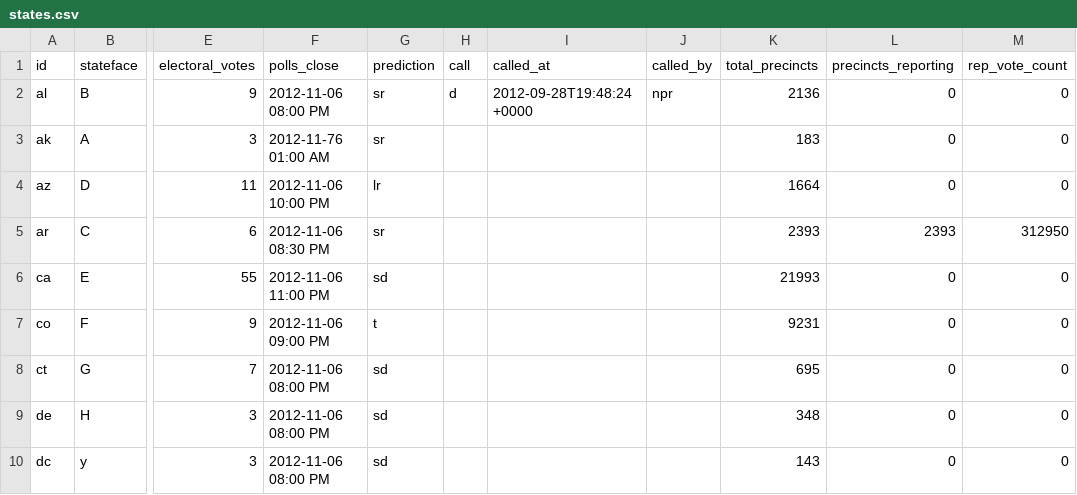
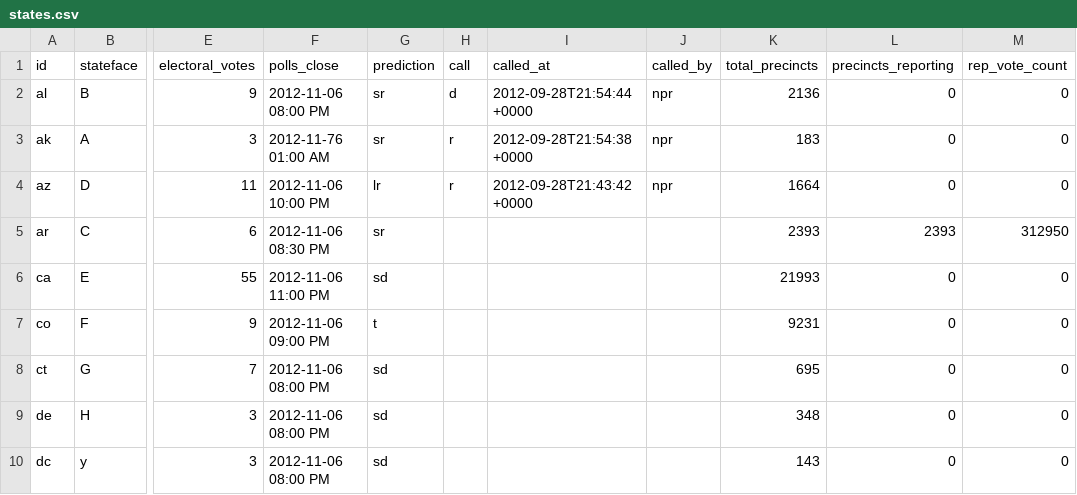
Before and after one commit to nprapps/electris, a CSV file: www/states.csv, drawn as a sheet; only a part is shown, gaps mark what is left out; the diff names each change by its address in the sheet, - before the commit and + after, or states it on an @@ line.

Commit message:
Mostly reimplemented call alerts.

```diff
--- a/www/states.csv
+++ b/www/states.csv
-I2 (called_at): 2012-09-28T19:48:24 +0000
+I2 (called_at): 2012-09-28T21:54:44 +0000
-H3:H4 (call): (empty)
+H3:H4 (call): r
-I3 (called_at): (empty)
+I3 (called_at): 2012-09-28T21:54:38 +0000
-J3:J4 (called_by): (empty)
+J3:J4 (called_by): npr
-I4 (called_at): (empty)
+I4 (called_at): 2012-09-28T21:43:42 +0000
```
Also changed, not shown: 2 other files.
